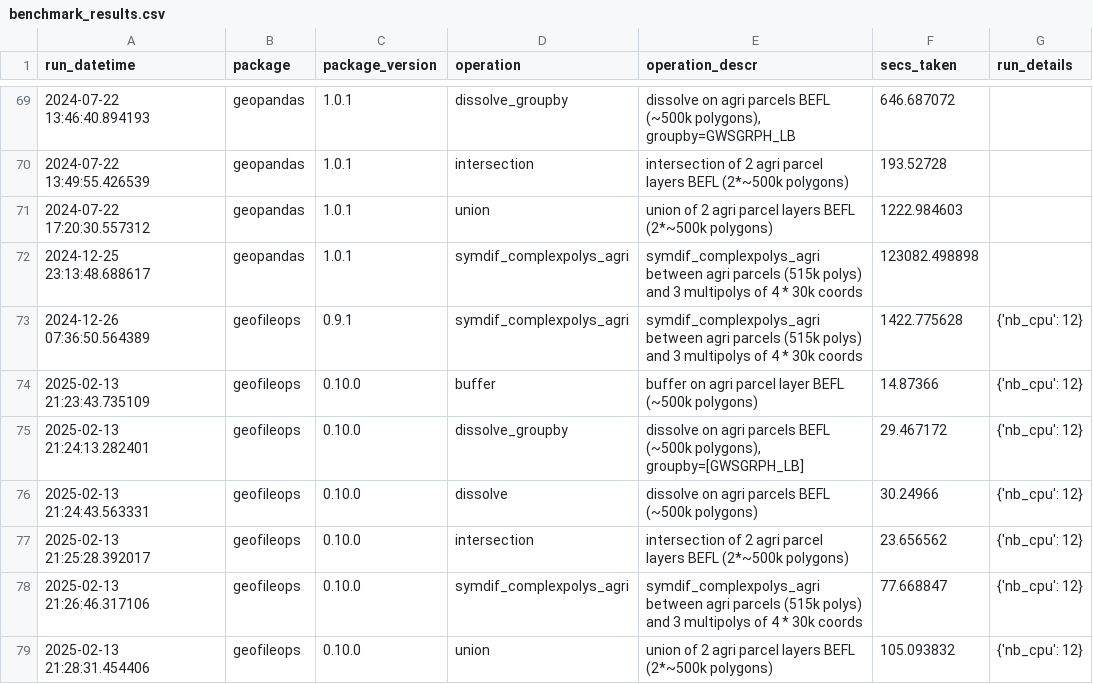
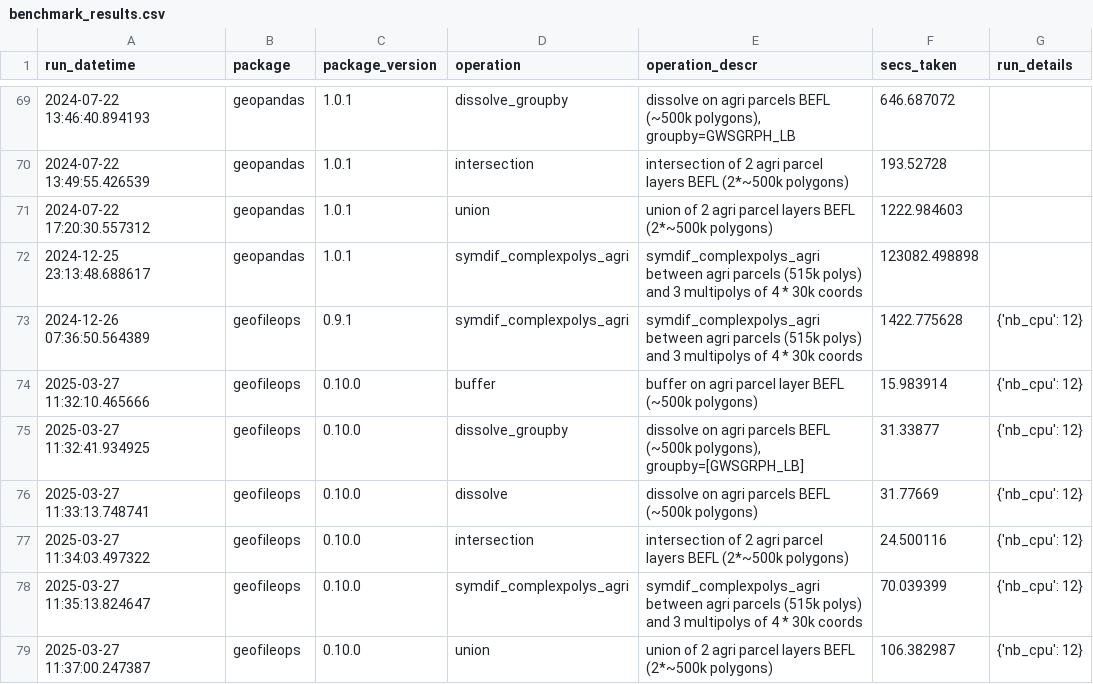
Before and after one commit to geofileops/geobenchmark, a CSV file: results_vector_ops/benchmark_results.csv, drawn as a sheet; only a part is shown, gaps mark what is left out.

Commit message:
ENH: add benchmark results for geofileops 0.10.0

```diff
--- a/results_vector_ops/benchmark_results.csv
+++ b/results_vector_ops/benchmark_results.csv
@@ -73,7 +73,7 @@ run_datetime,package,package_version,operation,operation_descr,secs_taken,run_de
 2024-12-26 07:36:50.564389,geofileops,0.9.1,symdif_complexpolys_agri,symdif_complexpolys_agri between agri parcels (515k polys) and 3 multipolys of 4 * 30k coords,1422.775628,{'nb_cpu': 12}
-2025-02-13 21:23:43.735109,geofileops,0.10.0,buffer,buffer on agri parcel layer BEFL (~500k polygons),14.87366,{'nb_cpu': 12}
-2025-02-13 21:24:13.282401,geofileops,0.10.0,dissolve_groupby,"dissolve on agri parcels BEFL (~500k polygons), groupby=[GWSGRPH_LB]",29.467172,{'nb_cpu': 12}
-2025-02-13 21:24:43.563331,geofileops,0.10.0,dissolve,dissolve on agri parcels BEFL (~500k polygons),30.24966,{'nb_cpu': 12}
-2025-02-13 21:25:28.392017,geofileops,0.10.0,intersection,intersection of 2 agri parcel layers BEFL (2*~500k polygons),23.656562,{'nb_cpu': 12}
-2025-02-13 21:26:46.317106,geofileops,0.10.0,symdif_complexpolys_agri,symdif_complexpolys_agri between agri parcels (515k polys) and 3 multipolys of 4 * 30k coords,77.668847,{'nb_cpu': 12}
-2025-02-13 21:28:31.454406,geofileops,0.10.0,union,union of 2 agri parcel layers BEFL (2*~500k polygons),105.093832,{'nb_cpu': 12}
+2025-03-27 11:32:10.465666,geofileops,0.10.0,buffer,buffer on agri parcel layer BEFL (~500k polygons),15.983914,{'nb_cpu': 12}
+2025-03-27 11:32:41.934925,geofileops,0.10.0,dissolve_groupby,"dissolve on agri parcels BEFL (~500k polygons), groupby=[GWSGRPH_LB]",31.33877,{'nb_cpu': 12}
+2025-03-27 11:33:13.748741,geofileops,0.10.0,dissolve,dissolve on agri parcels BEFL (~500k polygons),31.77669,{'nb_cpu': 12}
+2025-03-27 11:34:03.497322,geofileops,0.10.0,intersection,intersection of 2 agri parcel layers BEFL (2*~500k polygons),24.500116,{'nb_cpu': 12}
+2025-03-27 11:35:13.824647,geofileops,0.10.0,symdif_complexpolys_agri,symdif_complexpolys_agri between agri parcels (515k polys) and 3 multipolys of 4 * 30k coords,70.039399,{'nb_cpu': 12}
+2025-03-27 11:37:00.247387,geofileops,0.10.0,union,union of 2 agri parcel layers BEFL (2*~500k polygons),106.382987,{'nb_cpu': 12}
```
Also changed, not shown: 8 other files.
